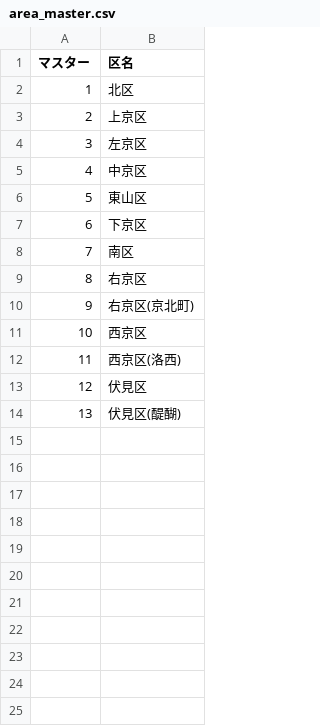
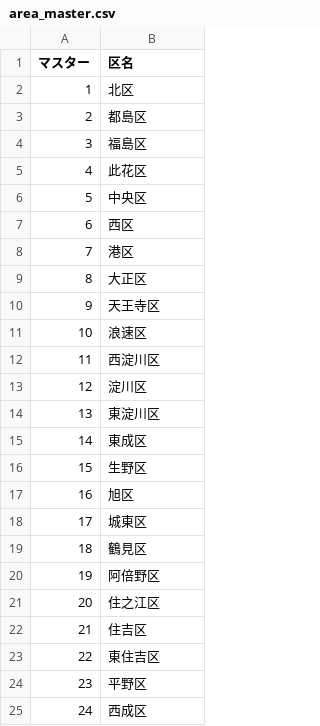
Before and after one commit to ofuku3f/5374osaka.github.com, a CSV file: data/area_master.csv, drawn as a sheet.

Commit message:
Update area_master.csv

```diff
--- a/data/area_master.csv
+++ b/data/area_master.csv
@@ -2,13 +2,24 @@
 1,北区
-2,上京区
-3,左京区
-4,中京区
-5,東山区
-6,下京区
-7,南区
-8,右京区
-9,右京区(京北町)
-10,西京区
-11,西京区(洛西)
-12,伏見区
-13,伏見区(醍醐)
+2,都島区
+3,福島区
+4,此花区
+5,中央区
+6,西区
+7,港区
+8,大正区
+9,天王寺区
+10,浪速区
+11,西淀川区
+12,淀川区
+13,東淀川区
+14,東成区
+15,生野区
+16,旭区
+17,城東区
+18,鶴見区
+19,阿倍野区
+20,住之江区
+21,住吉区
+22,東住吉区
+23,平野区
+24,西成区
```
